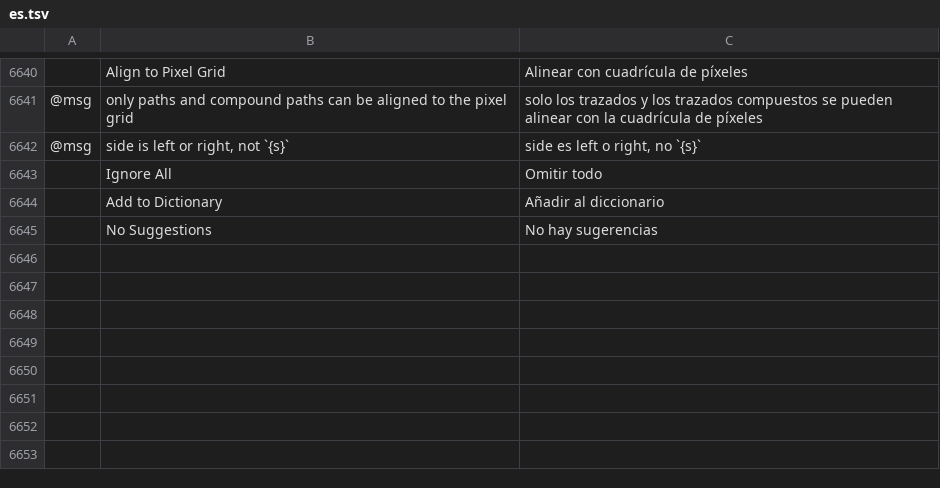
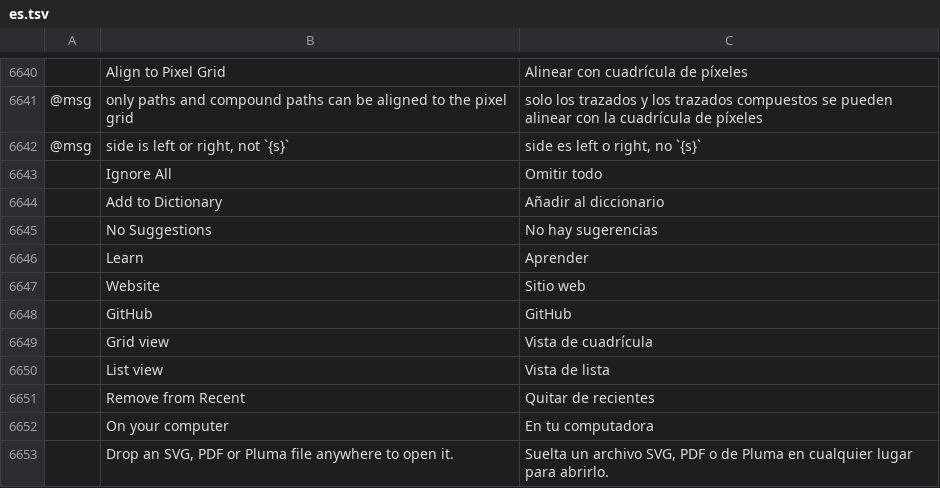
Before and after one commit to danielmigueltejedor/pluma, a TSV file: crates/ui-egui/src/i18n/es.tsv, drawn as a sheet; only a part is shown, gaps mark what is left out; the diff names each change by its address in the sheet, - before the commit and + after, or states it on an @@ line.

```diff
--- a/crates/ui-egui/src/i18n/es.tsv
+++ b/crates/ui-egui/src/i18n/es.tsv
+row 6646:  | Learn | Aprender
+row 6647:  | Website | Sitio web
+row 6648:  | GitHub | GitHub
+row 6649:  | Grid view | Vista de cuadrícula
+row 6650:  | List view | Vista de lista
+row 6651:  | Remove from Recent | Quitar de recientes
+row 6652:  | On your computer | En tu computadora
+row 6653:  | Drop an SVG, PDF or Pluma file anywhere to open it. | Suelta un archivo SVG, PDF o de Pluma en cualquier lugar para abrirlo.
```
Also changed, not shown: 8 other files.
